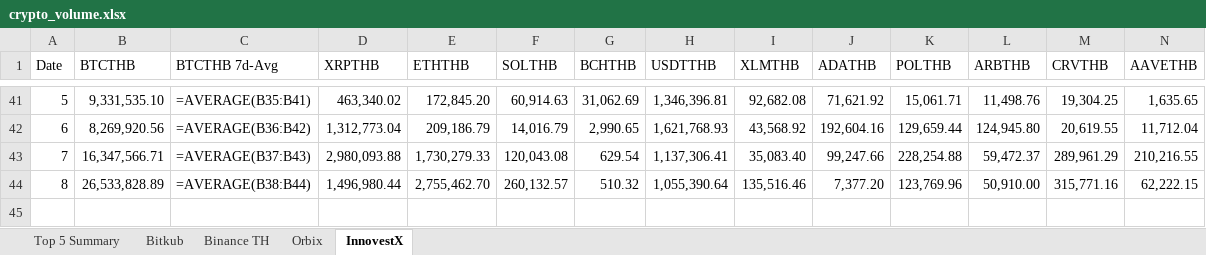
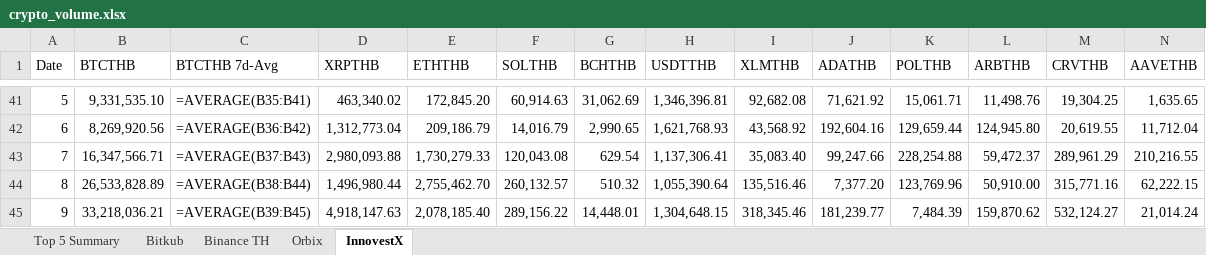
Before and after one commit to IndicaterZ/Crypto-Snapshot, an Excel workbook: crypto_volume.xlsx, sheet InnovestX, drawn as a sheet; only a part is shown, gaps mark what is left out; values as stored, in another font and other column widths than the file's, no borders; formulas without a stored value are shown as written; 1 other sheet too large or unreadable and not compared; rows hold the shown columns only; the diff names each change by its address in the sheet, - before the commit and + after, or states it on an @@ line.

```diff
--- a/crypto_volume.xlsx (sheet InnovestX)
+++ b/crypto_volume.xlsx (sheet InnovestX)
+row 45: 9 | 33,218,036.21 | =AVERAGE(B39:B45) | 4,918,147.63 | 2,078,185.40 | 289,156.22 | 14,448.01 | 1,304,648.15 | 318,345.46 | 181,239.77 | 7,484.39 | 159,870.62 | 532,124.27 | 21,014.24
```
Also changed, not shown: sheet Orbix, sheet Top 5 Summary, sheet Binance TH.
